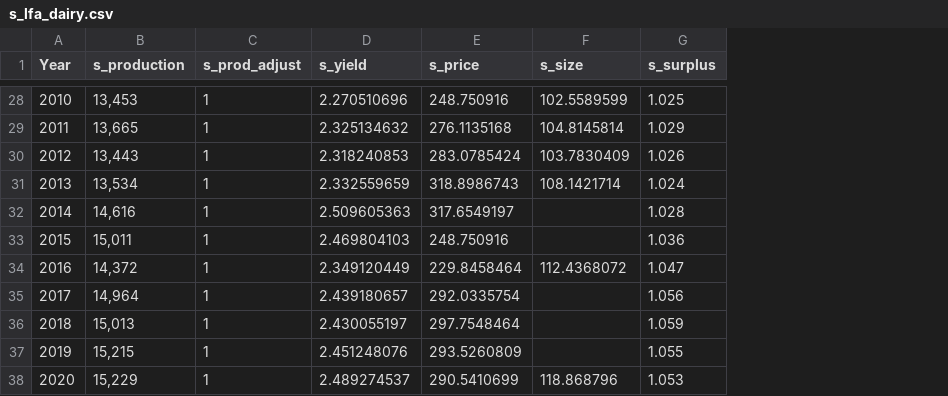
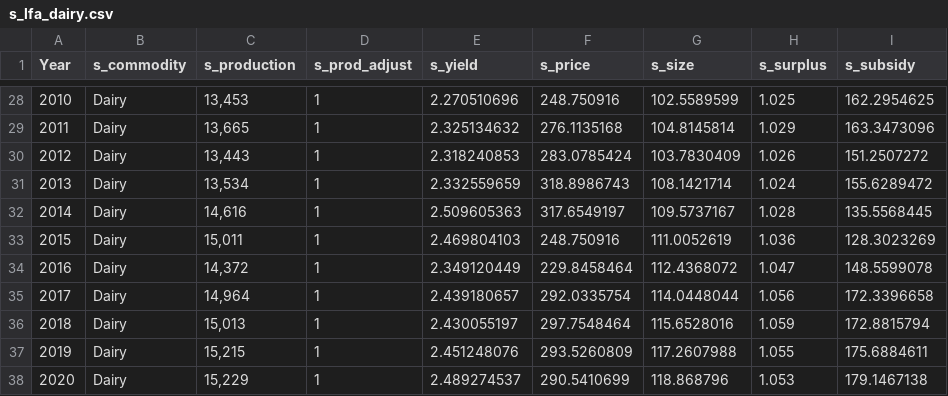
Before and after one commit to OliPerkins1987/LULCSD, a CSV file: mod/data/s_lfa_dairy.csv, drawn as a sheet; only a part is shown, gaps mark what is left out; addresses are those after the commit; the diff covers the shown part only; the diff names each change by its address in the sheet, - before the commit and + after, or states it on an @@ line.

```diff
--- a/mod/data/s_lfa_dairy.csv
+++ b/mod/data/s_lfa_dairy.csv
+column B (s_commodity), rows 28-38: all Dairy
+column I (s_subsidy), rows 28-38: 162.2954625 | 163.3473096 | 151.2507272 | 155.6289472 | 135.5568445 | 128.3023269 | 148.5599078 | 172.3396658 | 172.8815794 | 175.6884611 | 179.1467138
-G32 (s_size): (empty)
+G32 (s_size): 109.5737167
-G33 (s_size): (empty)
+G33 (s_size): 111.0052619
-G35 (s_size): (empty)
+G35 (s_size): 114.0448044
-G36 (s_size): (empty)
+G36 (s_size): 115.6528016
-G37 (s_size): (empty)
+G37 (s_size): 117.2607988
```
Also changed, not shown: 41 edited cells elsewhere in this file, mod/Initial_parameters.csv, mod/Stocks.csv, 29 other files.
